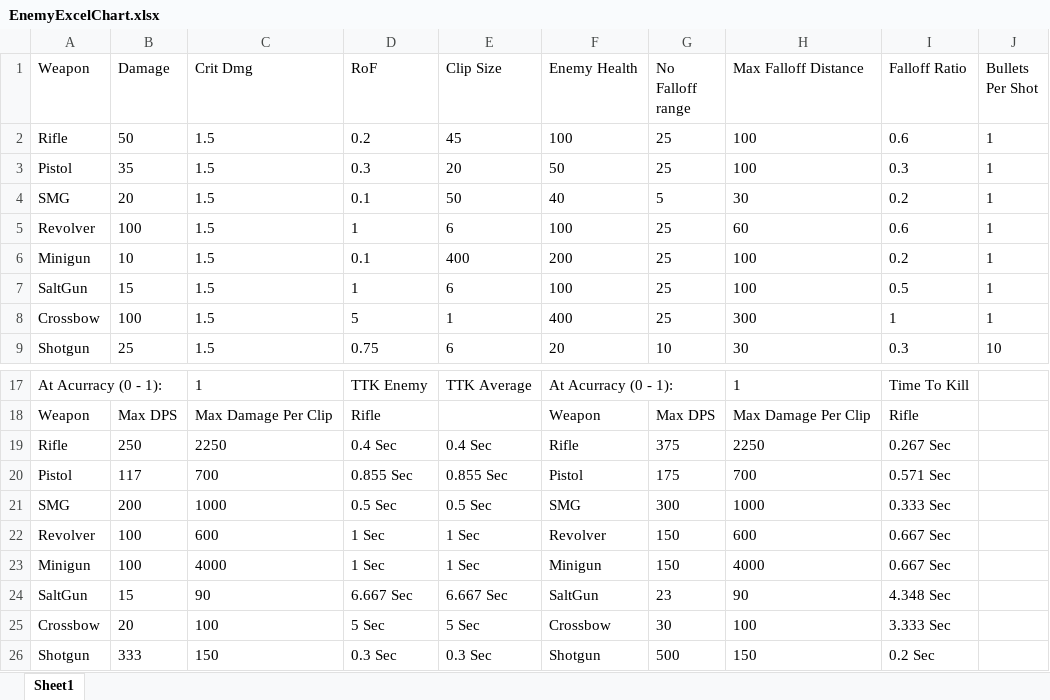
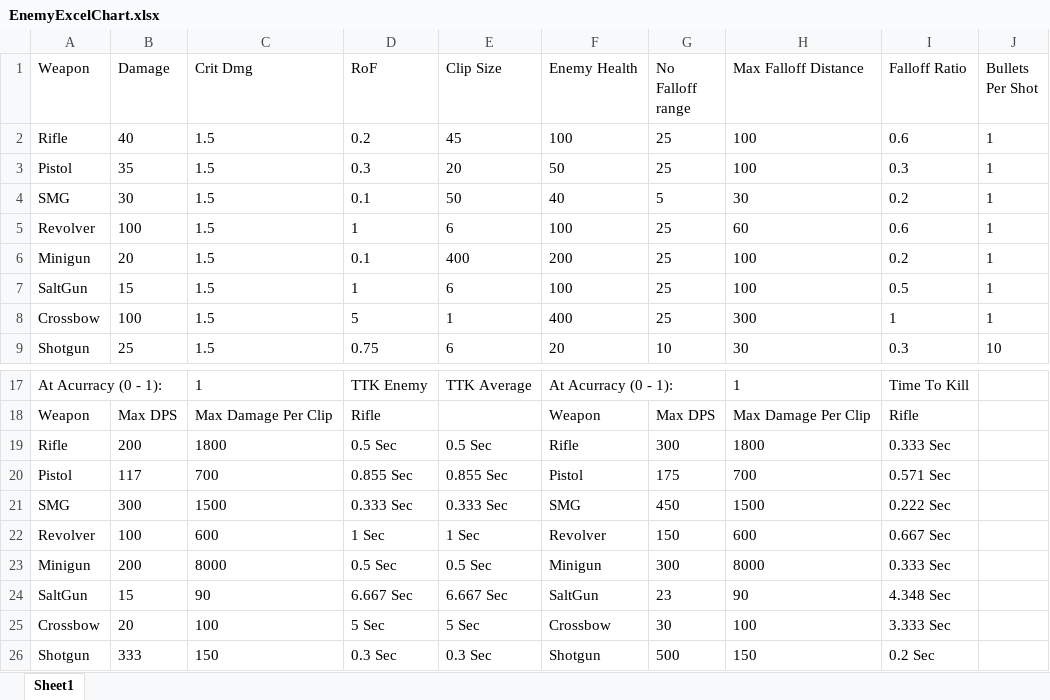
Before and after one commit to PsychShift/PsychShift, an Excel workbook: PsychShift/Assets/Editor/CSV/EnemyExcelChart.xlsx, sheet Sheet1, drawn as a sheet; only a part is shown, gaps mark what is left out; values as stored, in another font and other column widths than the file's, no borders; table styles not drawn; the diff names each change by its address in the sheet, - before the commit and + after, or states it on an @@ line.

```diff
--- a/PsychShift/Assets/Editor/CSV/EnemyExcelChart.xlsx (sheet Sheet1)
+++ b/PsychShift/Assets/Editor/CSV/EnemyExcelChart.xlsx (sheet Sheet1)
-B2 (Damage): 50
+B2 (Damage): 40
-B4 (Damage): 20
+B4 (Damage): 30
-B6 (Damage): 10
+B6 (Damage): 20
-B19 (Damage): 250
+B19 (Damage): 200
-C19 (Crit Dmg): 2250
+C19 (Crit Dmg): 1800
-D19 (RoF): 0.4 Sec
+D19 (RoF): 0.5 Sec
-E19 (Clip Size): 0.4 Sec
+E19 (Clip Size): 0.5 Sec
-G19 (No Falloff range): 375
+G19 (No Falloff range): 300
-H19 (Max Falloff Distance): 2250
+H19 (Max Falloff Distance): 1800
-I19 (Falloff Ratio): 0.267 Sec
+I19 (Falloff Ratio): 0.333 Sec
-B21 (Damage): 200
+B21 (Damage): 300
-C21 (Crit Dmg): 1000
+C21 (Crit Dmg): 1500
-D21 (RoF): 0.5 Sec
+D21 (RoF): 0.333 Sec
-E21 (Clip Size): 0.5 Sec
+E21 (Clip Size): 0.333 Sec
-G21 (No Falloff range): 300
+G21 (No Falloff range): 450
-H21 (Max Falloff Distance): 1000
+H21 (Max Falloff Distance): 1500
-I21 (Falloff Ratio): 0.333 Sec
+I21 (Falloff Ratio): 0.222 Sec
-B23 (Damage): 100
+B23 (Damage): 200
-C23 (Crit Dmg): 4000
+C23 (Crit Dmg): 8000
-D23 (RoF): 1 Sec
+D23 (RoF): 0.5 Sec
-E23 (Clip Size): 1 Sec
+E23 (Clip Size): 0.5 Sec
-G23 (No Falloff range): 150
+G23 (No Falloff range): 300
-H23 (Max Falloff Distance): 4000
+H23 (Max Falloff Distance): 8000
-I23 (Falloff Ratio): 0.667 Sec
+I23 (Falloff Ratio): 0.333 Sec
```
Also changed, not shown: 44 other files.
